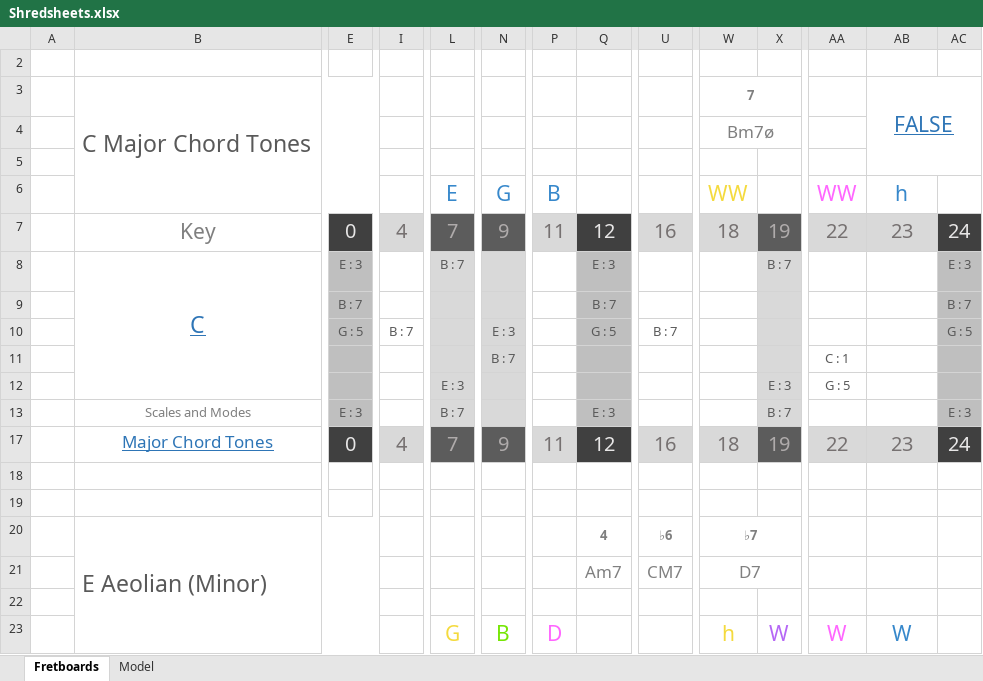
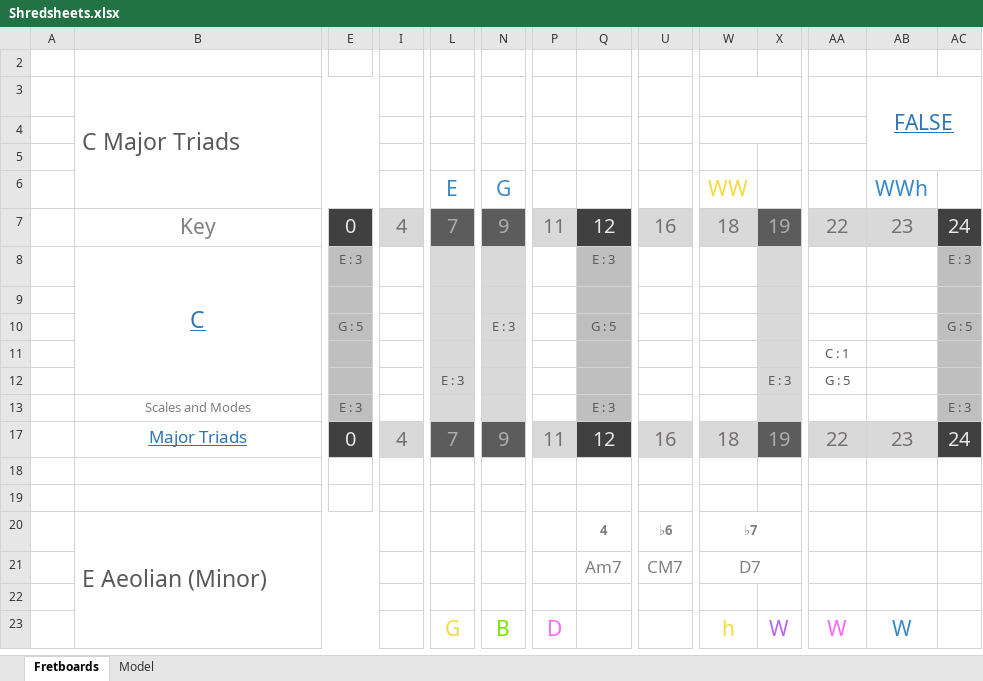
Before and after one commit to Adam-Carstensen/Shredsheets, an Excel workbook: Shredsheets.xlsx, sheet Fretboards, drawn as a sheet; only a part is shown, gaps mark what is left out; values as stored, in another font and other column widths than the file's, no borders; conditional formats not drawn; the diff covers the shown part only; the diff names each change by its address in the sheet, - before the commit and + after, or states it on an @@ line.

Commit message:
Added Major and Minor Triads to the Spreadsheet (Shredsheets v1)

```diff
--- a/Shredsheets.xlsx (sheet Fretboards)
+++ b/Shredsheets.xlsx (sheet Fretboards)
-B3: C Major Chord Tones
+B3: C Major Triads
-W3: 7
+W3: (empty)
-W4: Bm7ø
+W4: (empty)
-P6: B
+P6: (empty)
-AA6: WW
+AA6: (empty)
-AB6: h
+AB6: WWh
-L8: B : 7
+L8: (empty)
-X8: B : 7
+X8: (empty)
-E9: B : 7
+E9: (empty)
-Q9: B : 7
+Q9: (empty)
-AC9: B : 7
+AC9: (empty)
-I10: B : 7
+I10: (empty)
-U10: B : 7
+U10: (empty)
-N11: B : 7
+N11: (empty)
-L13: B : 7
+L13: (empty)
-X13: B : 7
+X13: (empty)
-B17: Major Chord Tones
+B17: Major Triads
```
Also changed, not shown: 3 edited cells elsewhere in this sheet, sheet Model, formulas that keep their value, hidden cells.
